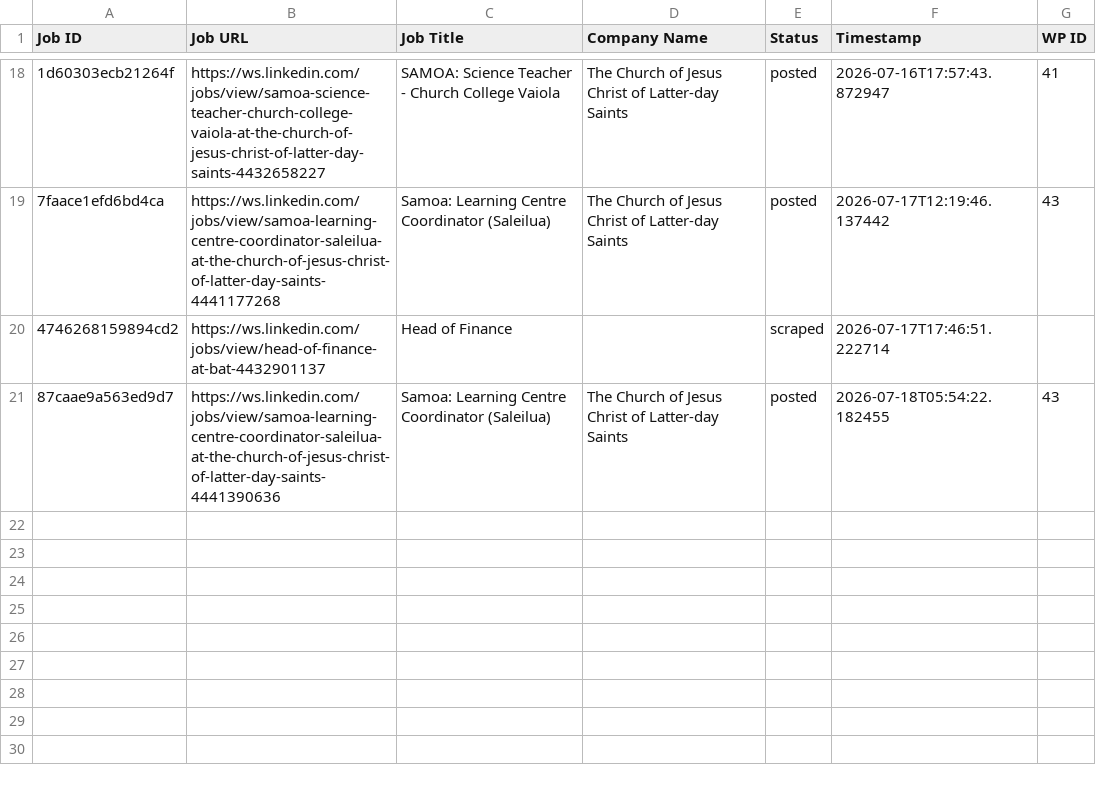
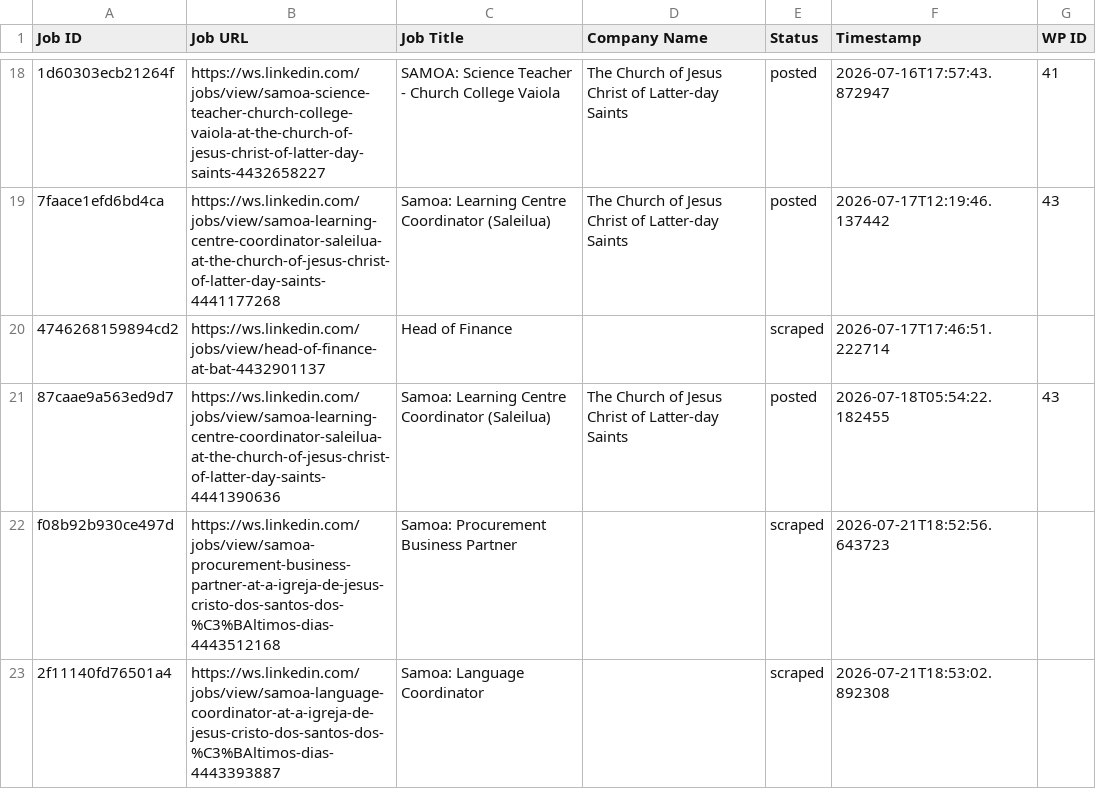
Before and after one commit to innovationinc2000/ws, a CSV file: processed_jobs.csv, drawn as a sheet; only a part is shown, gaps mark what is left out; the diff names each change by its address in the sheet, - before the commit and + after, or states it on an @@ line.

```diff
--- a/processed_jobs.csv
+++ b/processed_jobs.csv
+row 22: f08b92b930ce497d | https://ws.linkedin.com/jobs/view/samoa-procurement-business-partner-at-a-igreja-de-jesus-cristo-dos-santos-dos-%C3%BAltimos-dias-4443512168 | Samoa: Procurement Business Partner |  | scraped | 2026-07-21T18:52:56.643723
+row 23: 2f11140fd76501a4 | https://ws.linkedin.com/jobs/view/samoa-language-coordinator-at-a-igreja-de-jesus-cristo-dos-santos-dos-%C3%BAltimos-dias-4443393887 | Samoa: Language Coordinator |  | scraped | 2026-07-21T18:53:02.892308
```
